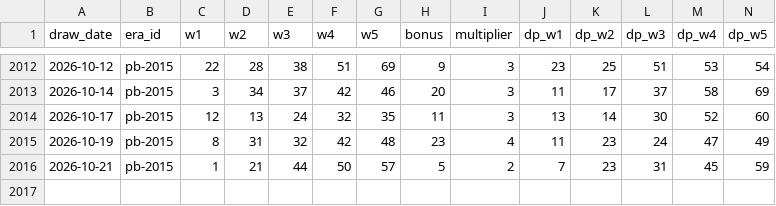
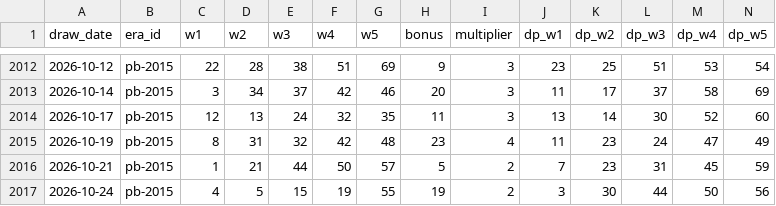
Before and after one commit to cruiseliner/lottery-master-archive, a CSV file: data/powerball/draws.csv, drawn as a sheet; only a part is shown, gaps mark what is left out; rows hold the shown columns only; the diff names each change by its address in the sheet, - before the commit and + after, or states it on an @@ line.

```diff
--- a/data/powerball/draws.csv
+++ b/data/powerball/draws.csv
+row 2017: 2026-10-24 | pb-2015 | 4 | 5 | 15 | 19 | 55 | 19 | 2 | 3 | 30 | 44 | 50 | 56
```
Also changed, not shown: 1 other file.
